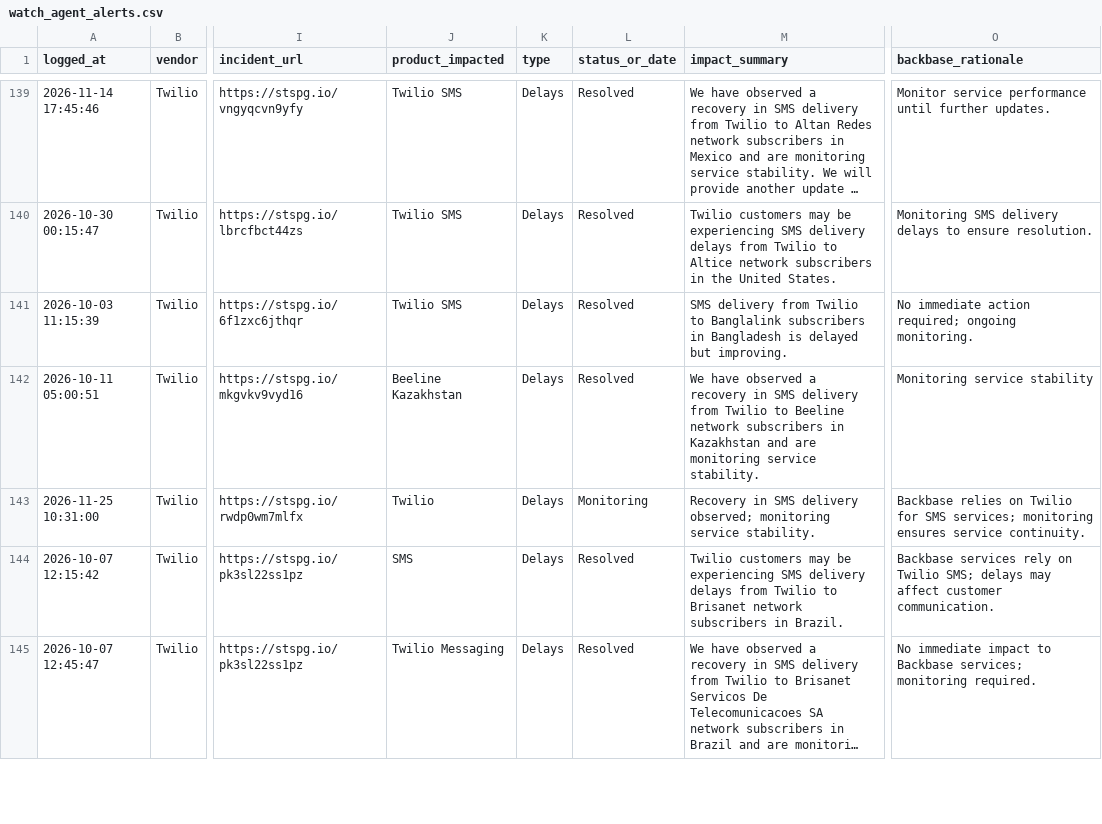
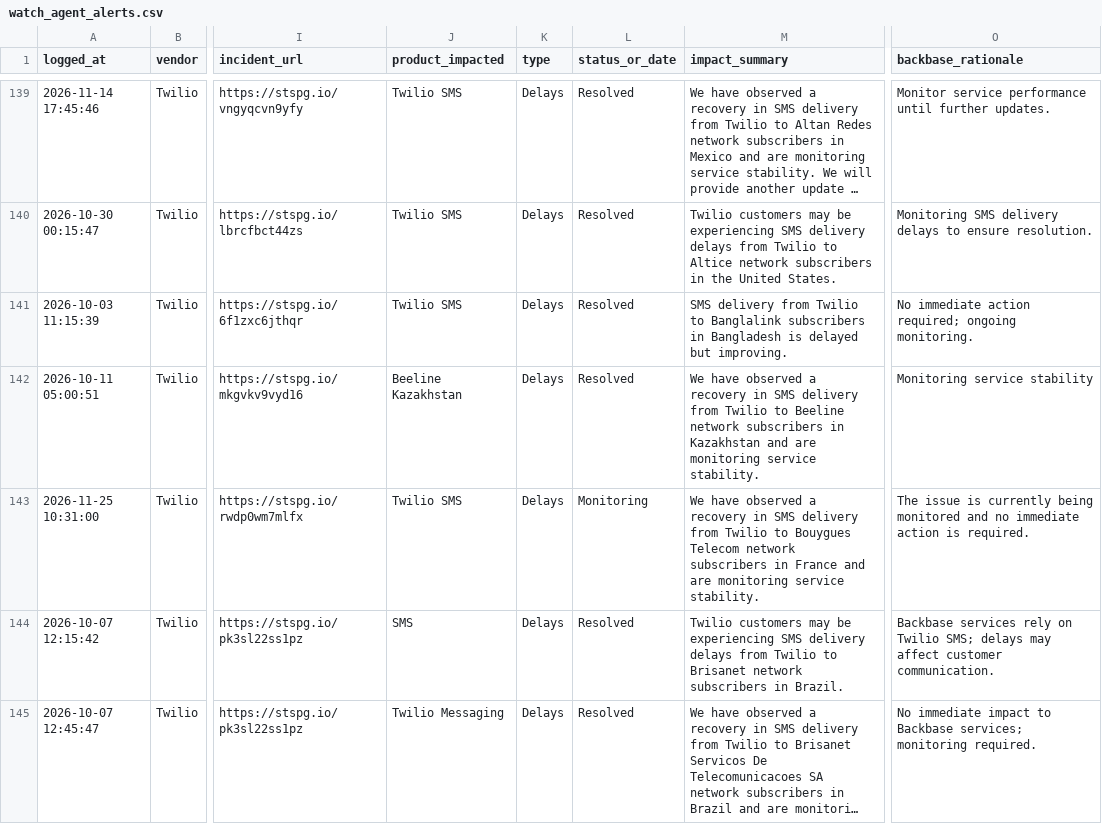
Before and after one commit to abhishek883388/ai_watch_marketplace, a CSV file: watch_agent_alerts.csv, drawn as a sheet; only a part is shown, gaps mark what is left out; long unchanged cells end in …; the diff covers the shown part only; the diff names each change by its address in the sheet, - before the commit and + after, or states it on an @@ line.

```diff
--- a/watch_agent_alerts.csv
+++ b/watch_agent_alerts.csv
-J143 (product_impacted): Twilio
+J143 (product_impacted): Twilio SMS
-M143 (impact_summary): Recovery in SMS delivery observed; monitoring service…
+M143 (impact_summary): We have observed a recovery in SMS delivery from Twilio to Bouygues Telecom network subscribers in France and are monitoring service…
-O143 (backbase_rationale): Backbase relies on Twilio for SMS services; monitoring ensures service continuity.
+O143 (backbase_rationale): The issue is currently being monitored and no immediate action is required.
```
Also changed, not shown: 12 edited cells elsewhere in this file, zendesk_watch_agent_alerts.csv.
